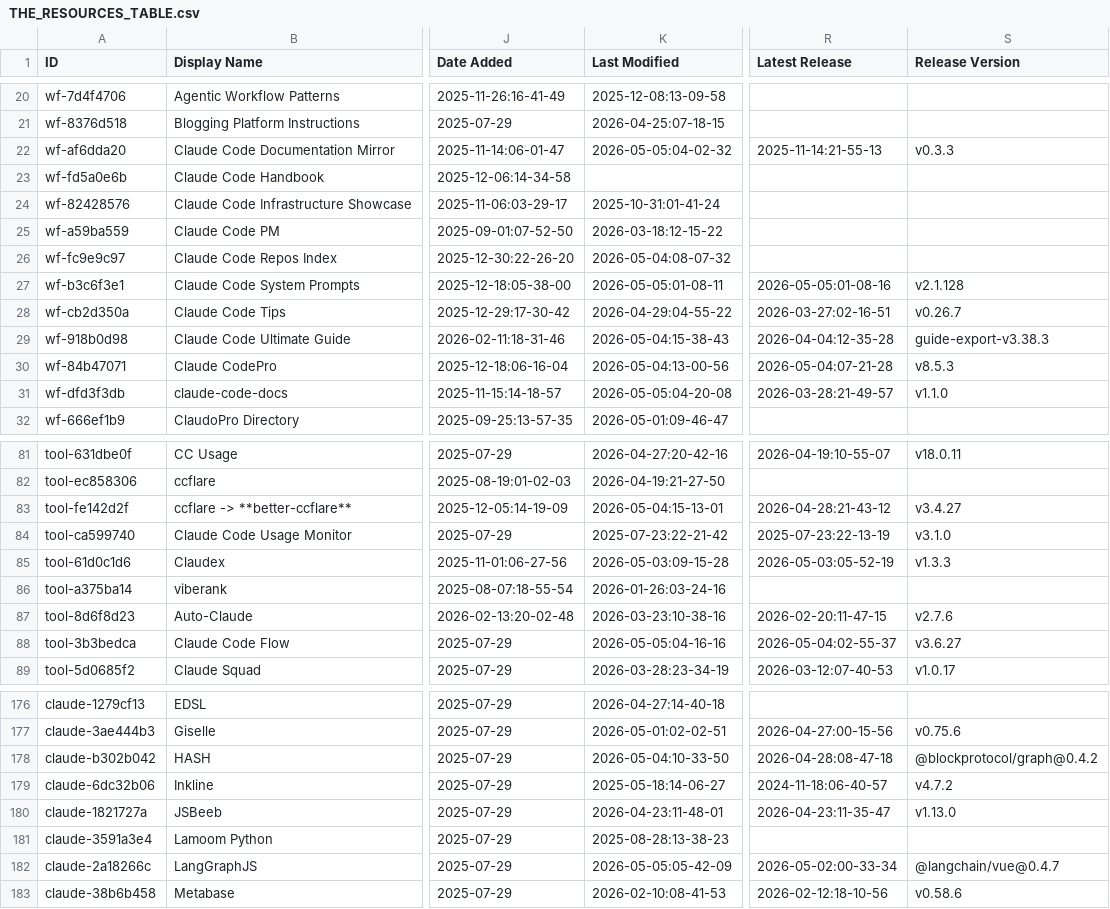
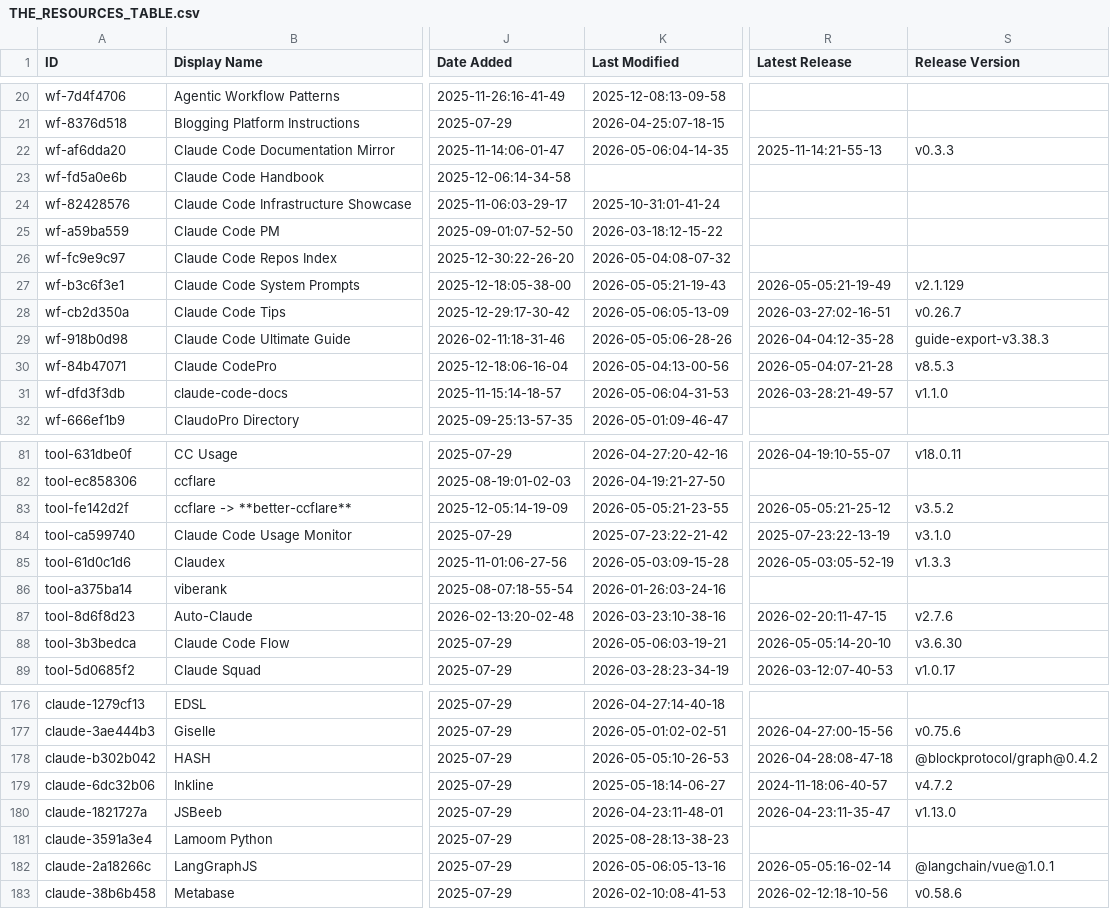
Before and after one commit to SudhiHebbar/awesome-claude-code, a CSV file: THE_RESOURCES_TABLE.csv, drawn as a sheet; only a part is shown, gaps mark what is left out; the diff covers the shown part only; the diff names each change by its address in the sheet, - before the commit and + after, or states it on an @@ line.

```diff
--- a/THE_RESOURCES_TABLE.csv
+++ b/THE_RESOURCES_TABLE.csv
-K22 (Last Modified): 2026-05-05:04-02-32
+K22 (Last Modified): 2026-05-06:04-14-35
-K27 (Last Modified): 2026-05-05:01-08-11
+K27 (Last Modified): 2026-05-05:21-19-43
-R27 (Latest Release): 2026-05-05:01-08-16
+R27 (Latest Release): 2026-05-05:21-19-49
-S27 (Release Version): v2.1.128
+S27 (Release Version): v2.1.129
-K28 (Last Modified): 2026-04-29:04-55-22
+K28 (Last Modified): 2026-05-06:05-13-09
-K29 (Last Modified): 2026-05-04:15-38-43
+K29 (Last Modified): 2026-05-05:06-28-26
-K31 (Last Modified): 2026-05-05:04-20-08
+K31 (Last Modified): 2026-05-06:04-31-53
-K83 (Last Modified): 2026-05-04:15-13-01
+K83 (Last Modified): 2026-05-05:21-23-55
-R83 (Latest Release): 2026-04-28:21-43-12
+R83 (Latest Release): 2026-05-05:21-25-12
-S83 (Release Version): v3.4.27
+S83 (Release Version): v3.5.2
-K88 (Last Modified): 2026-05-05:04-16-16
+K88 (Last Modified): 2026-05-06:03-19-21
-R88 (Latest Release): 2026-05-04:02-55-37
+R88 (Latest Release): 2026-05-05:14-20-10
-S88 (Release Version): v3.6.27
+S88 (Release Version): v3.6.30
-K178 (Last Modified): 2026-05-04:10-33-50
+K178 (Last Modified): 2026-05-05:10-26-53
-K182 (Last Modified): 2026-05-05:05-42-09
+K182 (Last Modified): 2026-05-06:05-13-16
-R182 (Latest Release): 2026-05-02:00-33-34
+R182 (Latest Release): 2026-05-05:16-02-14
-S182 (Release Version): @langchain/vue@0.4.7
+S182 (Release Version): @langchain/vue@1.0.1
```
Also changed, not shown: 16 edited cells elsewhere in this file.
